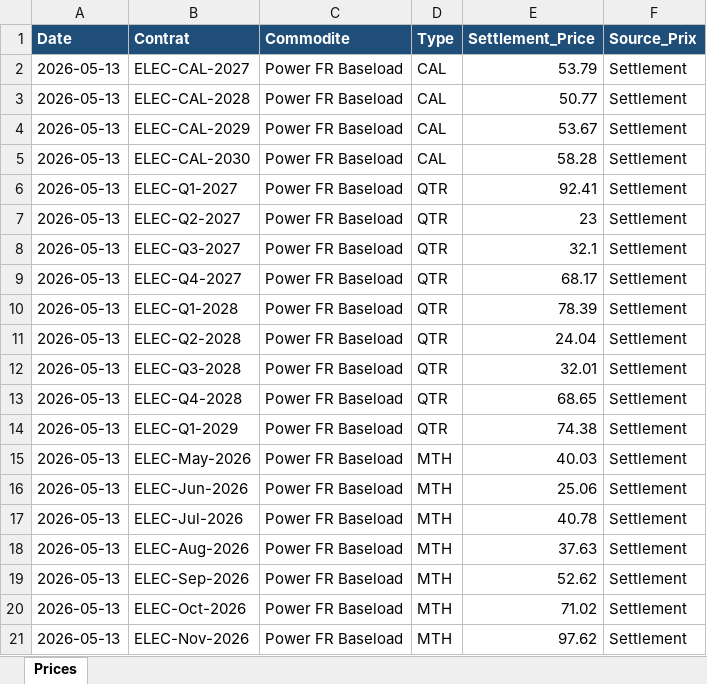
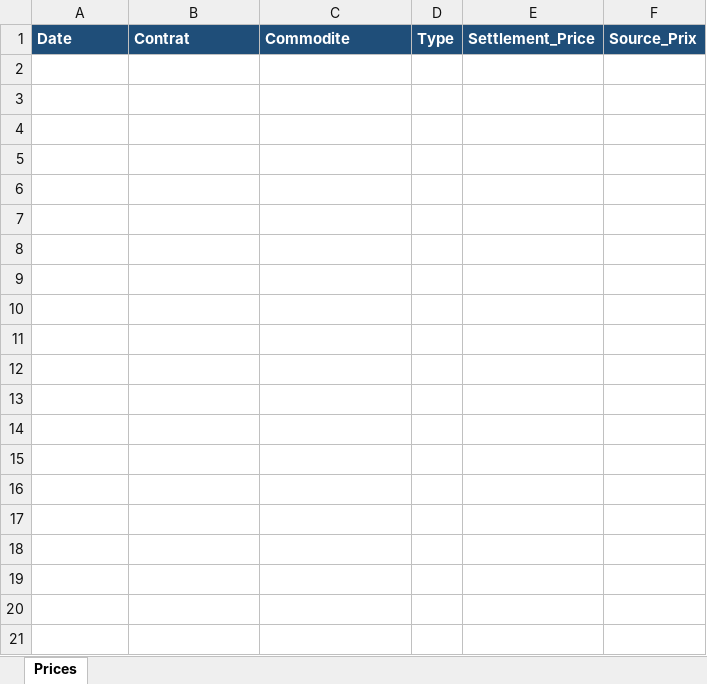
Before and after one commit to CapitoleEnergie/Automatisation-EEX, an Excel workbook: data/eex_prix.xlsx, sheet Prices, drawn as a sheet; only a part is shown; values as stored, in another font and other column widths than the file's, no borders; the diff covers the shown part only; the diff names each change by its address in the sheet, - before the commit and + after, or states it on an @@ line.

```diff
--- a/data/eex_prix.xlsx (sheet Prices)
+++ b/data/eex_prix.xlsx (sheet Prices)
-row 2: 2026-05-13 | ELEC-CAL-2027 | Power FR Baseload | CAL | 53.79 | Settlement
-row 3: 2026-05-13 | ELEC-CAL-2028 | Power FR Baseload | CAL | 50.77 | Settlement
-row 4: 2026-05-13 | ELEC-CAL-2029 | Power FR Baseload | CAL | 53.67 | Settlement
-row 5: 2026-05-13 | ELEC-CAL-2030 | Power FR Baseload | CAL | 58.28 | Settlement
-row 6: 2026-05-13 | ELEC-Q1-2027 | Power FR Baseload | QTR | 92.41 | Settlement
-row 7: 2026-05-13 | ELEC-Q2-2027 | Power FR Baseload | QTR | 23 | Settlement
-row 8: 2026-05-13 | ELEC-Q3-2027 | Power FR Baseload | QTR | 32.1 | Settlement
-row 9: 2026-05-13 | ELEC-Q4-2027 | Power FR Baseload | QTR | 68.17 | Settlement
-row 10: 2026-05-13 | ELEC-Q1-2028 | Power FR Baseload | QTR | 78.39 | Settlement
-row 11: 2026-05-13 | ELEC-Q2-2028 | Power FR Baseload | QTR | 24.04 | Settlement
-row 12: 2026-05-13 | ELEC-Q3-2028 | Power FR Baseload | QTR | 32.01 | Settlement
-row 13: 2026-05-13 | ELEC-Q4-2028 | Power FR Baseload | QTR | 68.65 | Settlement
-row 14: 2026-05-13 | ELEC-Q1-2029 | Power FR Baseload | QTR | 74.38 | Settlement
-row 15: 2026-05-13 | ELEC-May-2026 | Power FR Baseload | MTH | 40.03 | Settlement
-row 16: 2026-05-13 | ELEC-Jun-2026 | Power FR Baseload | MTH | 25.06 | Settlement
-row 17: 2026-05-13 | ELEC-Jul-2026 | Power FR Baseload | MTH | 40.78 | Settlement
-row 18: 2026-05-13 | ELEC-Aug-2026 | Power FR Baseload | MTH | 37.63 | Settlement
-row 19: 2026-05-13 | ELEC-Sep-2026 | Power FR Baseload | MTH | 52.62 | Settlement
-row 20: 2026-05-13 | ELEC-Oct-2026 | Power FR Baseload | MTH | 71.02 | Settlement
-row 21: 2026-05-13 | ELEC-Nov-2026 | Power FR Baseload | MTH | 97.62 | Settlement
```
Also changed, not shown: 26 removed rows elsewhere in this sheet.
